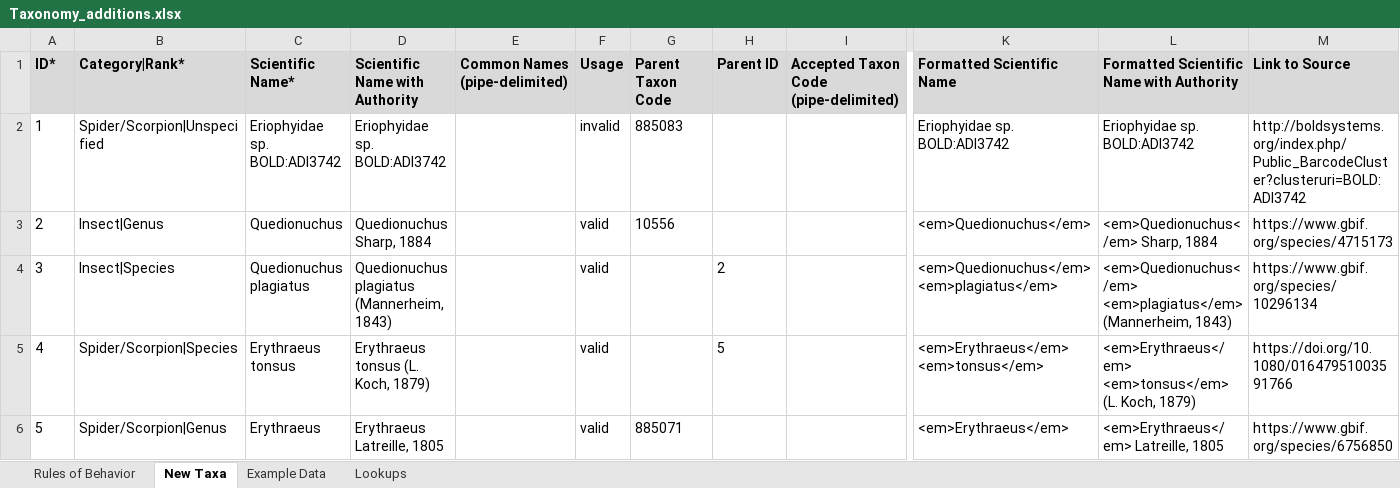
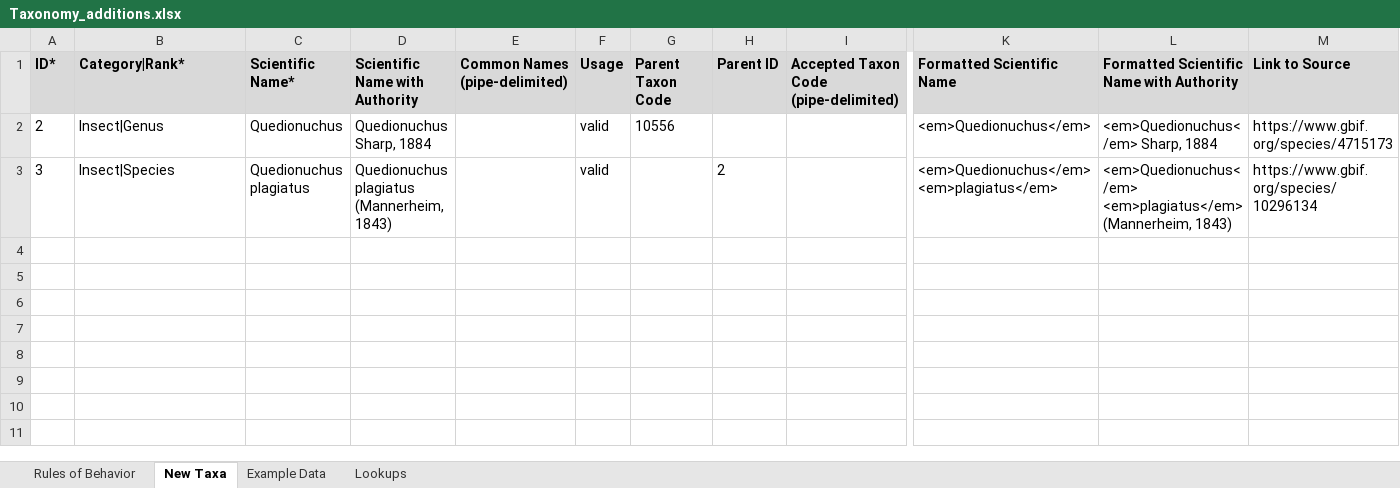
Before and after one commit to Kenai-NWR-bio/KenaiNWRspecies, an Excel workbook: data/taxonomy_additions/Taxonomy_additions.xlsx, sheet New Taxa, drawn as a sheet; only a part is shown, gaps mark what is left out; values as stored, in another font and other column widths than the file's, no borders; conditional formats not drawn; rows hold the shown columns only; the diff names each change by its address in the sheet, - before the commit and + after, or states it on an @@ line.

Commit message:
Move toward DwC
-Add data/field_name_crosswalk.csv file to crosswalk FWSpecies fields
to GBIF fields.
-Rename data/additions.csv to data/non_FWSpecies_records.csv and
conform field names to FWSpecies field names.
-Move Erythraeus tonsus to FWSpecies.

```diff
--- a/data/taxonomy_additions/Taxonomy_additions.xlsx (sheet New Taxa)
+++ b/data/taxonomy_additions/Taxonomy_additions.xlsx (sheet New Taxa)
-row 2: 1 | Spider/Scorpion|Unspecified | Eriophyidae sp. BOLD:ADI3742 | Eriophyidae sp. BOLD:ADI3742 |  | invalid | 885083 |  |  | Eriophyidae sp. BOLD:ADI3742 | Eriophyidae sp. BOLD:ADI3742 | http://boldsystems.org/index.php/Public_BarcodeCluster?clusteruri=BOLD:ADI3742
-row 5: 4 | Spider/Scorpion|Species | Erythraeus tonsus | Erythraeus tonsus (L. Koch, 1879) |  | valid |  | 5 |  | <em>Erythraeus</em> <em>tonsus</em> | <em>Erythraeus</em> <em>tonsus</em> (L. Koch, 1879) | https://doi.org/10.1080/01647951003591766
-row 6: 5 | Spider/Scorpion|Genus | Erythraeus | Erythraeus Latreille, 1805 |  | valid | 885071 |  |  | <em>Erythraeus</em> | <em>Erythraeus</em> Latreille, 1805 | https://www.gbif.org/species/6756850
```
Also changed, not shown: 2 other files.
